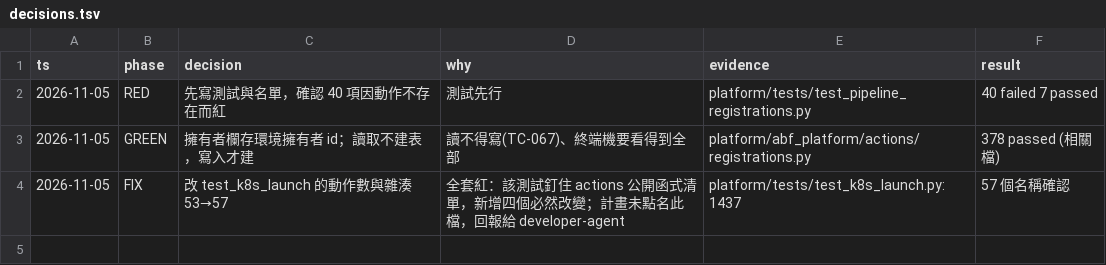
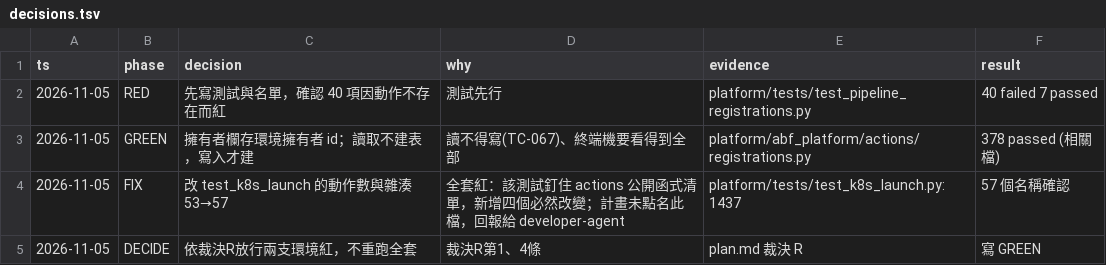
Before and after one commit to zhshie/agentic-bioflow_v2, a TSV file: specs/pipe-reg-store/decisions.tsv, drawn as a sheet; the diff names each change by its address in the sheet, - before the commit and + after, or states it on an @@ line.

```diff
--- a/specs/pipe-reg-store/decisions.tsv
+++ b/specs/pipe-reg-store/decisions.tsv
+row 5: 2026-11-05 | DECIDE | 依裁決R放行兩支環境紅，不重跑全套 | 裁決R第1、4條 | plan.md 裁決 R | 寫 GREEN
```
